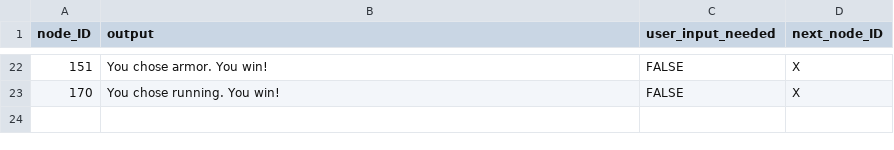
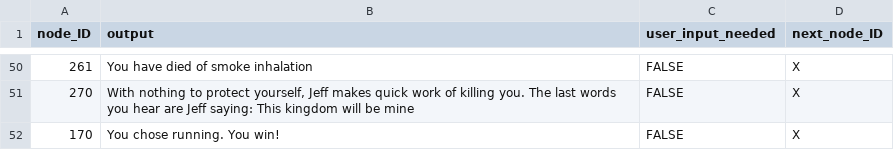
Before and after one commit to kjns16/text-game, a CSV file: storyData/storyNodes.csv, drawn as a sheet; only a part is shown, gaps mark what is left out; the diff covers the shown part only.

```diff
--- a/storyData/storyNodes.csv
+++ b/storyData/storyNodes.csv
@@ -22,2 +50,3 @@ node_ID,output,user_input_needed,next_node_ID
-151,You chose armor. You win!,FALSE,X
+261,"You have died of smoke inhalation",FALSE,X
+270,"With nothing to protect yourself, Jeff makes quick work of killing you. The last words you hear are Jeff saying: This kingdom will be mine",FALSE,X
 170,You chose running. You win!,FALSE,X
```
Also changed, not shown: 29 added rows, 1 removed row and 15 edited cells elsewhere in this file, 3 other files.
